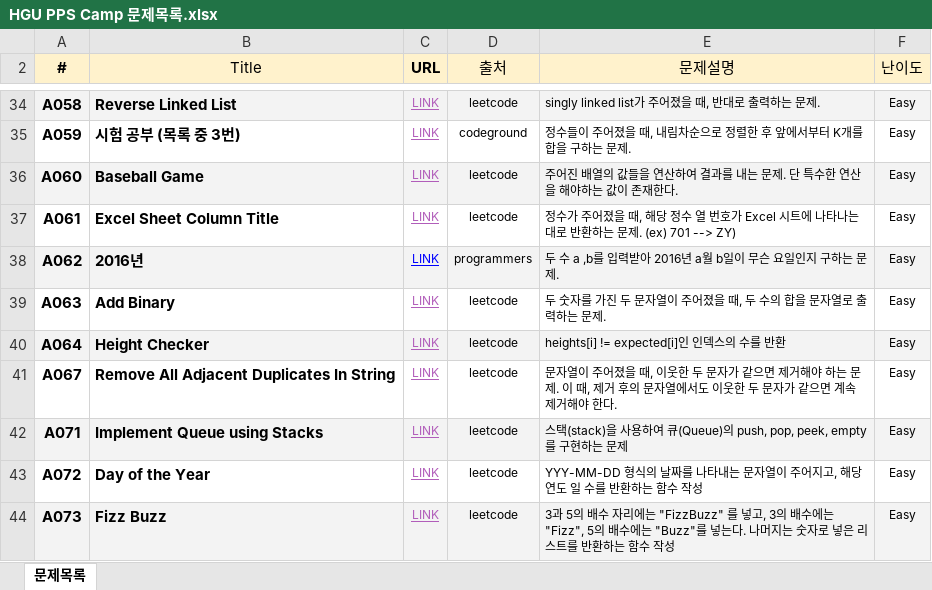
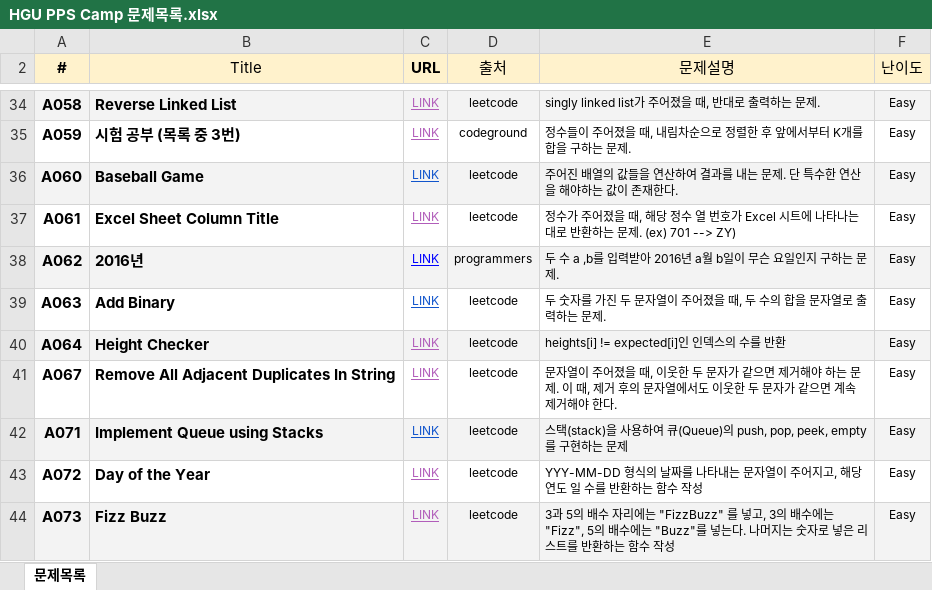
Before and after one commit to peanuts-wallet/PPS---CodingCamp, an Excel workbook: daehwan/HGU PPS Camp 문제목록.xlsx, sheet 문제목록, drawn as a sheet; only a part is shown, gaps mark what is left out; values as stored, in another font and other column widths than the file's, no borders; the diff names each change by its address in the sheet, - before the commit and + after, or states it on an @@ line.

Commit message:
Update daehwan solutions

```diff
--- a/daehwan/HGU PPS Camp 문제목록.xlsx (sheet 문제목록)
+++ b/daehwan/HGU PPS Camp 문제목록.xlsx (sheet 문제목록)
-C36 text colour: #B15DBA
+C36 text colour: #1155CC
-C39 text colour: #B15DBA
+C39 text colour: #1155CC
-C42 text colour: #B15DBA
+C42 text colour: #1155CC
```
Also changed, not shown: 10 other files.
